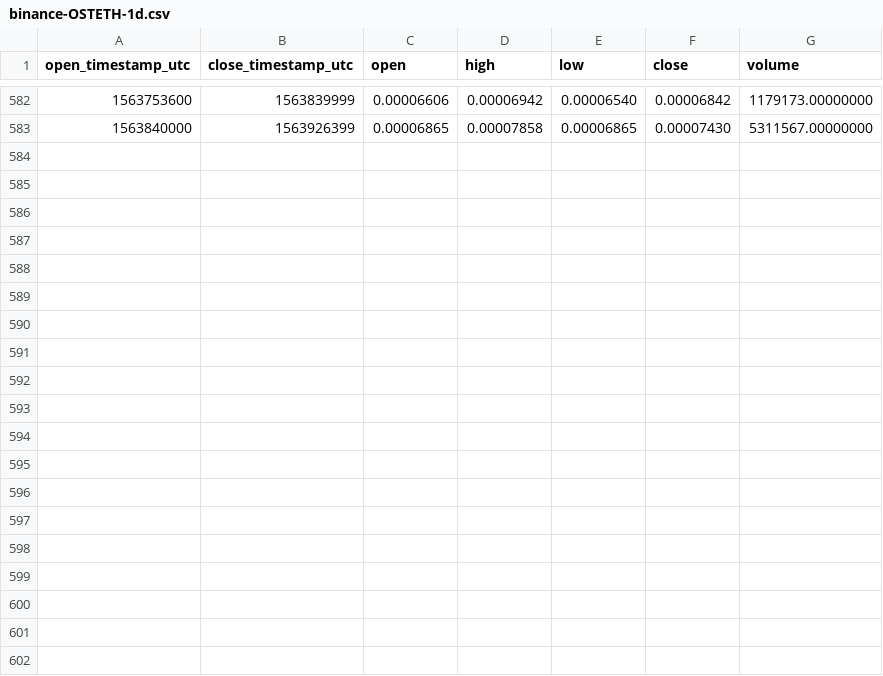
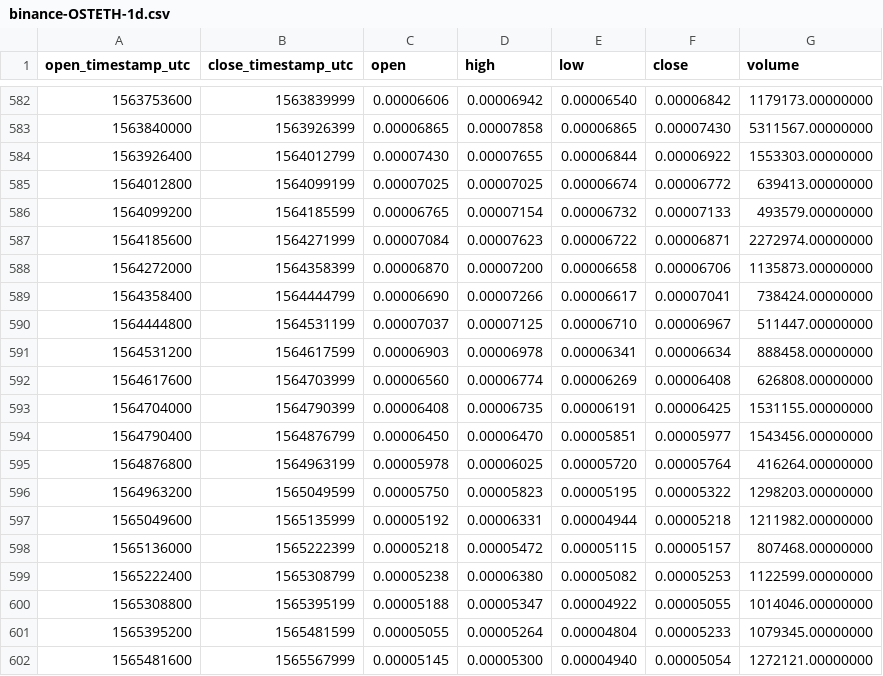
Before and after one commit to cryptobigbro/binance-OSTETH, a CSV file: binance-OSTETH-1d.csv, drawn as a sheet; only a part is shown, gaps mark what is left out.

Commit message:
Update OHLCV data.

```diff
--- a/binance-OSTETH-1d.csv
+++ b/binance-OSTETH-1d.csv
@@ -583 +583,20 @@ open_timestamp_utc,close_timestamp_utc,open,high,low,close,volume
 1563840000,1563926399,0.00006865,0.00007858,0.00006865,0.00007430,5311567.00000000
+1563926400,1564012799,0.00007430,0.00007655,0.00006844,0.00006922,1553303.00000000
+1564012800,1564099199,0.00007025,0.00007025,0.00006674,0.00006772,639413.00000000
+1564099200,1564185599,0.00006765,0.00007154,0.00006732,0.00007133,493579.00000000
+1564185600,1564271999,0.00007084,0.00007623,0.00006722,0.00006871,2272974.00000000
+1564272000,1564358399,0.00006870,0.00007200,0.00006658,0.00006706,1135873.00000000
+1564358400,1564444799,0.00006690,0.00007266,0.00006617,0.00007041,738424.00000000
+1564444800,1564531199,0.00007037,0.00007125,0.00006710,0.00006967,511447.00000000
+1564531200,1564617599,0.00006903,0.00006978,0.00006341,0.00006634,888458.00000000
+1564617600,1564703999,0.00006560,0.00006774,0.00006269,0.00006408,626808.00000000
+1564704000,1564790399,0.00006408,0.00006735,0.00006191,0.00006425,1531155.00000000
+1564790400,1564876799,0.00006450,0.00006470,0.00005851,0.00005977,1543456.00000000
+1564876800,1564963199,0.00005978,0.00006025,0.00005720,0.00005764,416264.00000000
+1564963200,1565049599,0.00005750,0.00005823,0.00005195,0.00005322,1298203.00000000
+1565049600,1565135999,0.00005192,0.00006331,0.00004944,0.00005218,1211982.00000000
+1565136000,1565222399,0.00005218,0.00005472,0.00005115,0.00005157,807468.00000000
+1565222400,1565308799,0.00005238,0.00006380,0.00005082,0.00005253,1122599.00000000
+1565308800,1565395199,0.00005188,0.00005347,0.00004922,0.00005055,1014046.00000000
+1565395200,1565481599,0.00005055,0.00005264,0.00004804,0.00005233,1079345.00000000
+1565481600,1565567999,0.00005145,0.00005300,0.00004940,0.00005054,1272121.00000000
```
Also changed, not shown: binance-OSTETH-1M.csv, binance-OSTETH-1w.csv, 1 other file.
